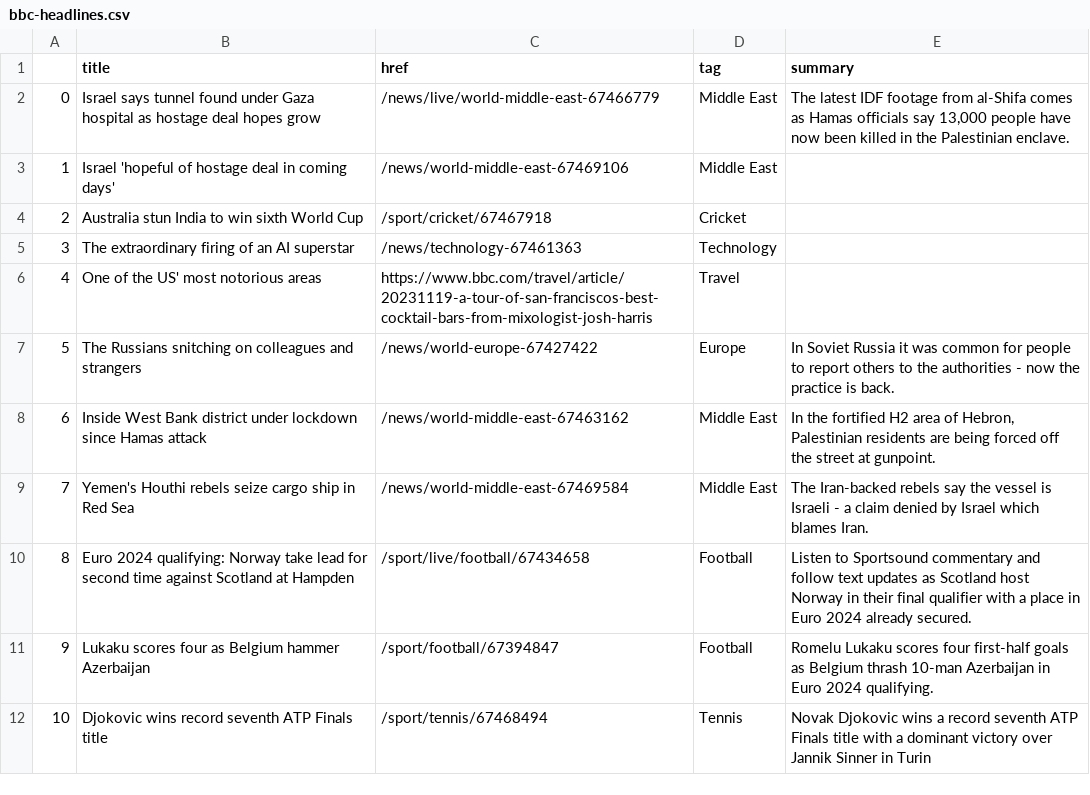
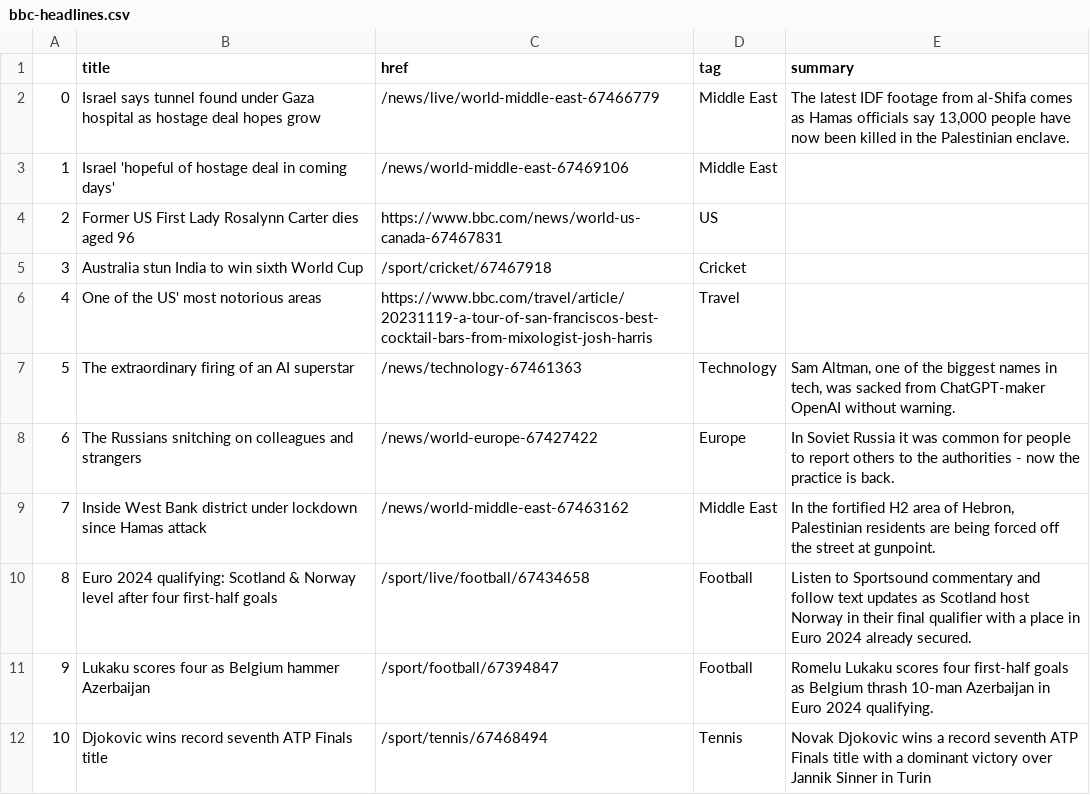
Before and after one commit to jsoma/automatic-scraper, a CSV file: bbc-headlines.csv, drawn as a sheet; only a part is shown; removed rows and columns are numbered as before the commit, all else as after; the diff names each change by its address in the sheet, - before the commit and + after, or states it on an @@ line.

```diff
--- a/bbc-headlines.csv
+++ b/bbc-headlines.csv
+row 4: 2 | Former US First Lady Rosalynn Carter dies aged 96 | https://www.bbc.com/news/world-us-canada-67467831 | US
@@ column A renumbered between rows 5 and 9 @@
-row 5: 3 | The extraordinary firing of an AI superstar | /news/technology-67461363 | Technology
+row 7: 5 | The extraordinary firing of an AI superstar | /news/technology-67461363 | Technology | Sam Altman, one of the biggest names in tech, was sacked from ChatGPT-maker OpenAI without warning.
-row 9: 7 | Yemen's Houthi rebels seize cargo ship in Red Sea | /news/world-middle-east-67469584 | Middle East | The Iran-backed rebels say the vessel is Israeli - a claim denied by Israel which blames Iran.
-B10 (title): …2024 qualifying: Norway take lead for second time against Scotland at Hampden
+B10 (title): …2024 qualifying: Scotland & Norway level after four first-half goals
```
